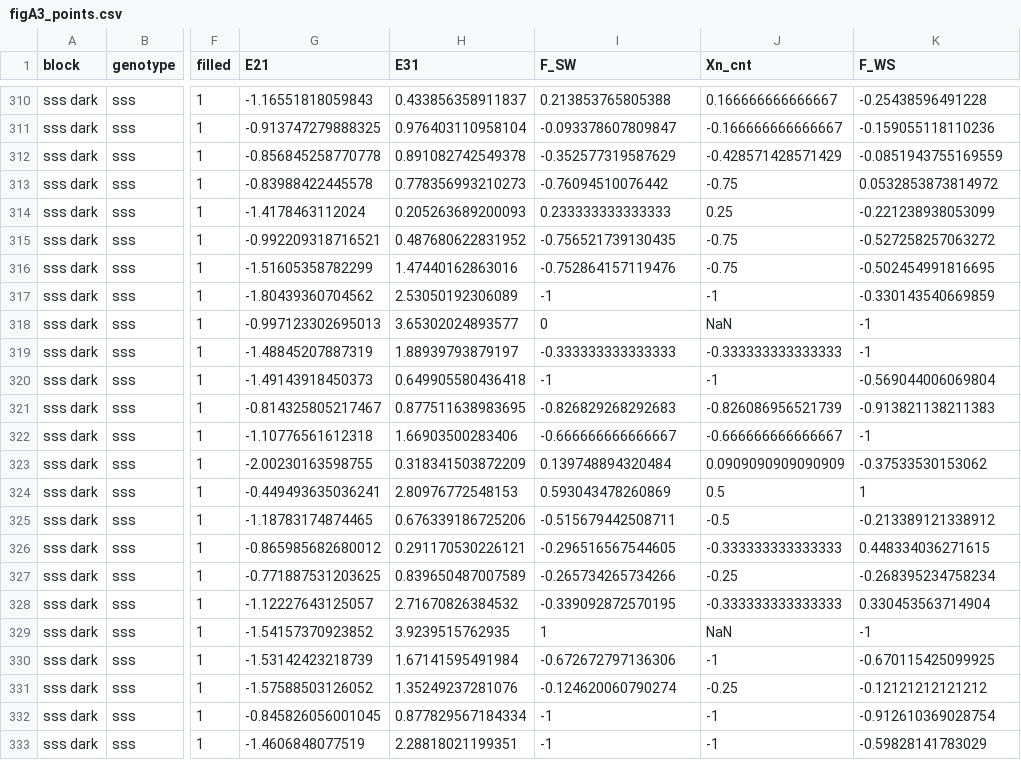
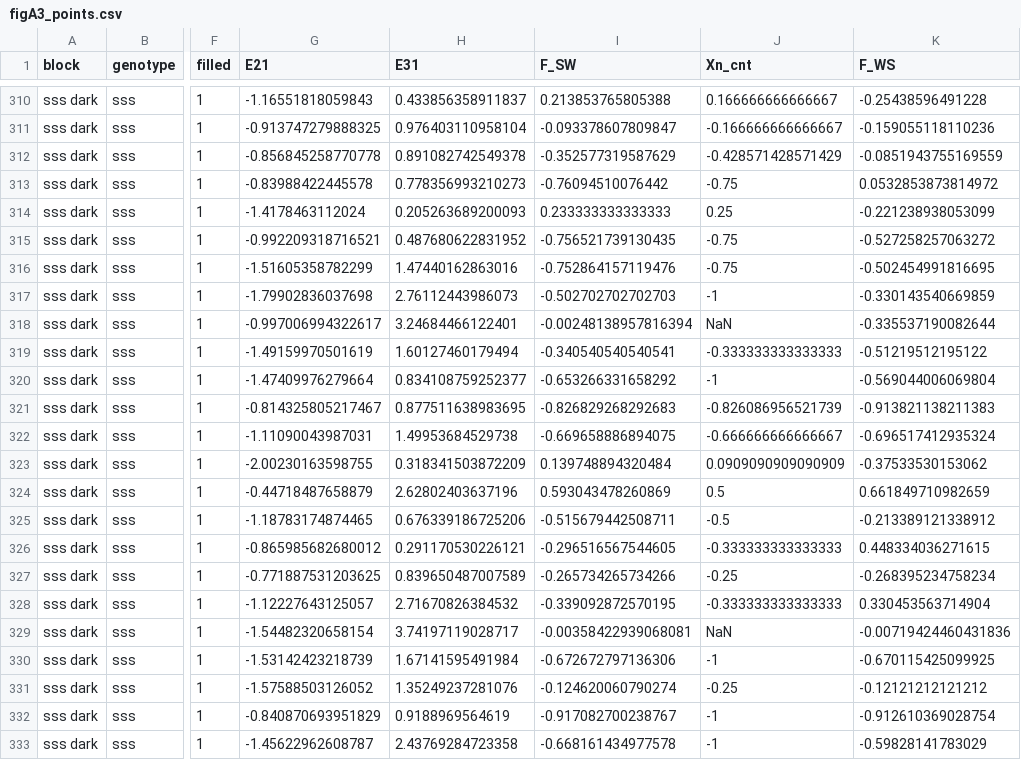
Before and after one commit to sheyums/Icode, a CSV file: sqw/validation/figA/figA3_points.csv, drawn as a sheet; only a part is shown, gaps mark what is left out; the diff covers the shown part only; the diff names each change by its address in the sheet, - before the commit and + after, or states it on an @@ line.

```diff
--- a/sqw/validation/figA/figA3_points.csv
+++ b/sqw/validation/figA/figA3_points.csv
-G317 (E21): -1.80439360704562
+G317 (E21): -1.79902836037698
-H317 (E31): 2.53050192306089
+H317 (E31): 2.76112443986073
-I317 (F_SW): -1
+I317 (F_SW): -0.502702702702703
-G318 (E21): -0.997123302695013
+G318 (E21): -0.997006994322617
-H318 (E31): 3.65302024893577
+H318 (E31): 3.24684466122401
-I318 (F_SW): 0
+I318 (F_SW): -0.00248138957816394
-K318 (F_WS): -1
+K318 (F_WS): -0.335537190082644
-G319 (E21): -1.48845207887319
+G319 (E21): -1.49159970501619
-H319 (E31): 1.88939793879197
+H319 (E31): 1.60127460179494
-I319 (F_SW): -0.333333333333333
+I319 (F_SW): -0.340540540540541
-K319 (F_WS): -1
+K319 (F_WS): -0.51219512195122
-G320 (E21): -1.49143918450373
+G320 (E21): -1.47409976279664
-H320 (E31): 0.649905580436418
+H320 (E31): 0.834108759252377
-I320 (F_SW): -1
+I320 (F_SW): -0.653266331658292
-G322 (E21): -1.10776561612318
+G322 (E21): -1.11090043987031
-H322 (E31): 1.66903500283406
+H322 (E31): 1.49953684529738
-I322 (F_SW): -0.666666666666667
+I322 (F_SW): -0.669658886894075
-K322 (F_WS): -1
+K322 (F_WS): -0.696517412935324
-G324 (E21): -0.449493635036241
+G324 (E21): -0.44718487658879
-H324 (E31): 2.80976772548153
+H324 (E31): 2.62802403637196
-K324 (F_WS): 1
+K324 (F_WS): 0.661849710982659
-G329 (E21): -1.54157370923852
+G329 (E21): -1.54482320658154
-H329 (E31): 3.9239515762935
+H329 (E31): 3.74197119028717
-I329 (F_SW): 1
+I329 (F_SW): -0.00358422939068081
-K329 (F_WS): -1
+K329 (F_WS): -0.00719424460431836
-G332 (E21): -0.845826056001045
+G332 (E21): -0.840870693951829
-H332 (E31): 0.877829567184334
+H332 (E31): 0.9188969564619
-I332 (F_SW): -1
+I332 (F_SW): -0.917082700238767
-G333 (E21): -1.4606848077519
+G333 (E21): -1.45622962608787
-H333 (E31): 2.28818021199351
+H333 (E31): 2.43769284723358
-I333 (F_SW): -1
+I333 (F_SW): -0.668161434977578
```
Also changed, not shown: 83 edited cells elsewhere in this file, sqw/validation/figA/figA3_summary.csv, 4 other files.
